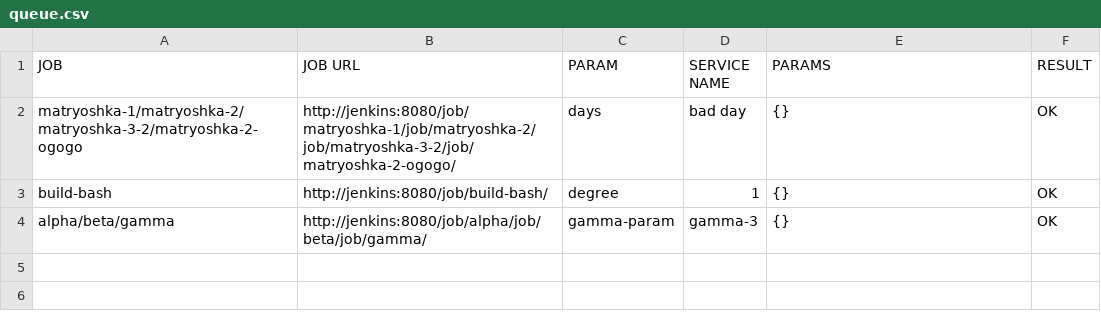
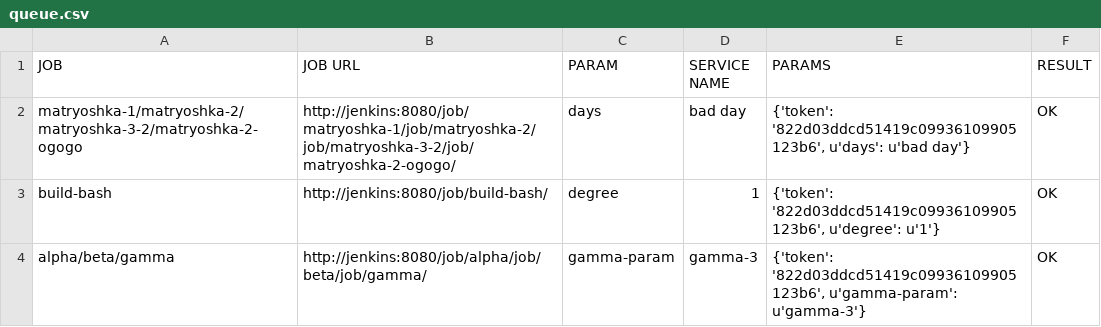
Before and after one commit to akhmanova/jenkinsMindMap, a CSV file: queue.csv, drawn as a sheet.

Commit message:
new files

```diff
--- a/queue.csv
+++ b/queue.csv
@@ -1,4 +1,4 @@
 JOB,JOB URL,PARAM,SERVICE NAME,PARAMS,RESULT
-matryoshka-1/matryoshka-2/matryoshka-3-2/matryoshka-2-ogogo,http://jenkins:8080/job/matryoshka-1/job/matryoshka-2/job/matryoshka-3-2/job/matryoshka-2-ogogo/,days,bad day,{},OK
-build-bash,http://jenkins:8080/job/build-bash/,degree,1,{},OK
-alpha/beta/gamma,http://jenkins:8080/job/alpha/job/beta/job/gamma/,gamma-param,gamma-3,{},OK
+matryoshka-1/matryoshka-2/matryoshka-3-2/matryoshka-2-ogogo,http://jenkins:8080/job/matryoshka-1/job/matryoshka-2/job/matryoshka-3-2/job/matryoshka-2-ogogo/,days,bad day,"{'token': '822d03ddcd51419c09936109905123b6', u'days': u'bad day'}",OK
+build-bash,http://jenkins:8080/job/build-bash/,degree,1,"{'token': '822d03ddcd51419c09936109905123b6', u'degree': u'1'}",OK
+alpha/beta/gamma,http://jenkins:8080/job/alpha/job/beta/job/gamma/,gamma-param,gamma-3,"{'token': '822d03ddcd51419c09936109905123b6', u'gamma-param': u'gamma-3'}",OK
```
